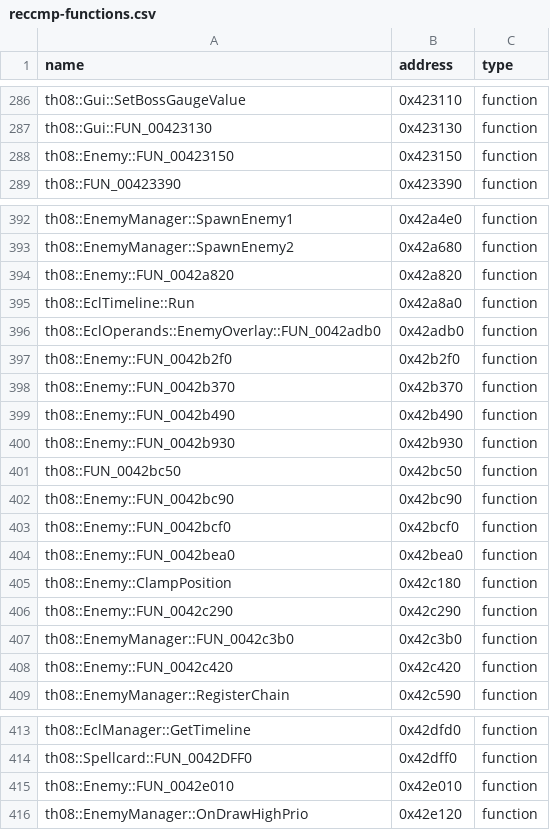
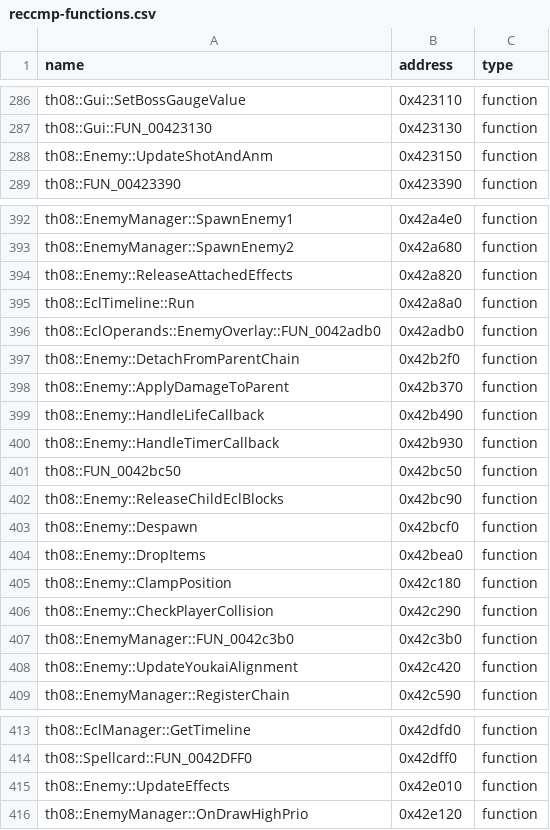
Before and after one commit to N0zoM1z0/th08, a CSV file: config/reccmp-functions.csv, drawn as a sheet; only a part is shown, gaps mark what is left out.

```diff
--- a/config/reccmp-functions.csv
+++ b/config/reccmp-functions.csv
@@ -287,3 +287,3 @@ th08::Gui::SetBossGaugeValue,0x423110,function
 th08::Gui::FUN_00423130,0x423130,function
-th08::Enemy::FUN_00423150,0x423150,function
+th08::Enemy::UpdateShotAndAnm,0x423150,function
 th08::FUN_00423390,0x423390,function
@@ -393,17 +393,17 @@ th08::EnemyManager::SpawnEnemy1,0x42a4e0,function
 th08::EnemyManager::SpawnEnemy2,0x42a680,function
-th08::Enemy::FUN_0042a820,0x42a820,function
+th08::Enemy::ReleaseAttachedEffects,0x42a820,function
 th08::EclTimeline::Run,0x42a8a0,function
 th08::EclOperands::EnemyOverlay::FUN_0042adb0,0x42adb0,function
-th08::Enemy::FUN_0042b2f0,0x42b2f0,function
-th08::Enemy::FUN_0042b370,0x42b370,function
-th08::Enemy::FUN_0042b490,0x42b490,function
-th08::Enemy::FUN_0042b930,0x42b930,function
+th08::Enemy::DetachFromParentChain,0x42b2f0,function
+th08::Enemy::ApplyDamageToParent,0x42b370,function
+th08::Enemy::HandleLifeCallback,0x42b490,function
+th08::Enemy::HandleTimerCallback,0x42b930,function
 th08::FUN_0042bc50,0x42bc50,function
-th08::Enemy::FUN_0042bc90,0x42bc90,function
-th08::Enemy::FUN_0042bcf0,0x42bcf0,function
-th08::Enemy::FUN_0042bea0,0x42bea0,function
+th08::Enemy::ReleaseChildEclBlocks,0x42bc90,function
+th08::Enemy::Despawn,0x42bcf0,function
+th08::Enemy::DropItems,0x42bea0,function
 th08::Enemy::ClampPosition,0x42c180,function
-th08::Enemy::FUN_0042c290,0x42c290,function
+th08::Enemy::CheckPlayerCollision,0x42c290,function
 th08::EnemyManager::FUN_0042c3b0,0x42c3b0,function
-th08::Enemy::FUN_0042c420,0x42c420,function
+th08::Enemy::UpdateYoukaiAlignment,0x42c420,function
 th08::EnemyManager::RegisterChain,0x42c590,function
@@ -414,3 +414,3 @@ th08::EclManager::GetTimeline,0x42dfd0,function
 th08::Spellcard::FUN_0042DFF0,0x42dff0,function
-th08::Enemy::FUN_0042e010,0x42e010,function
+th08::Enemy::UpdateEffects,0x42e010,function
 th08::EnemyManager::OnDrawHighPrio,0x42e120,function
```
Also changed, not shown: config/implemented.csv, config/mapping.csv, 21 other files.
